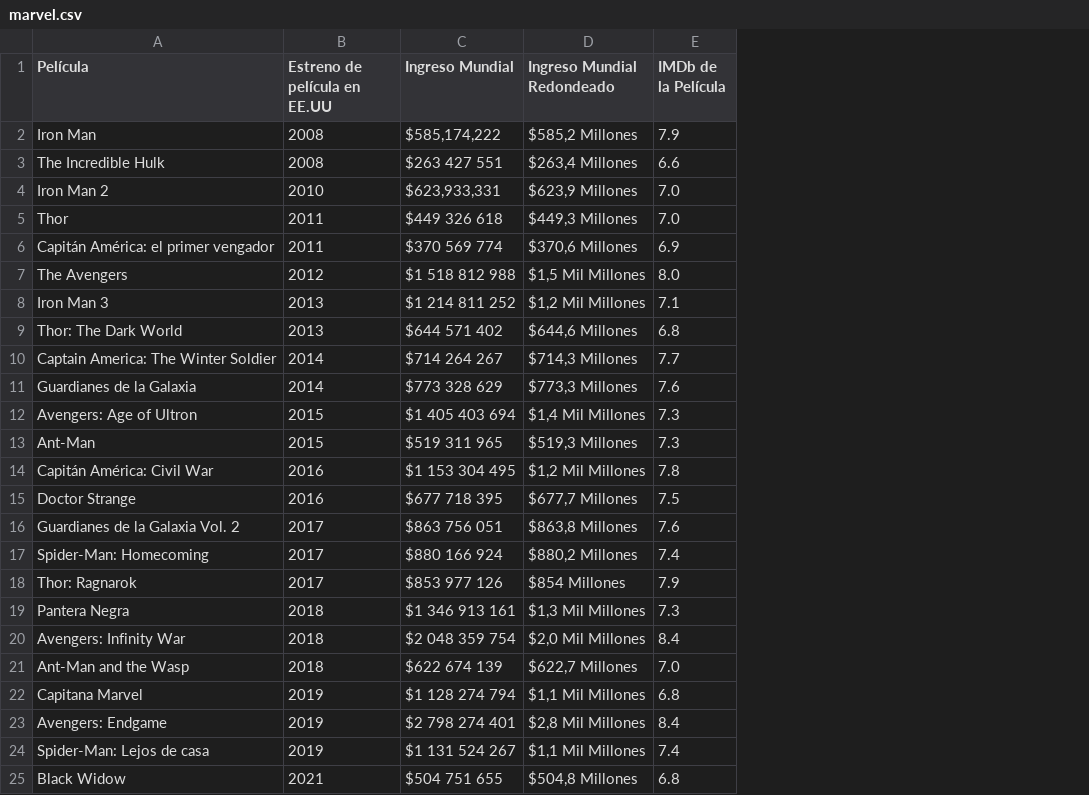
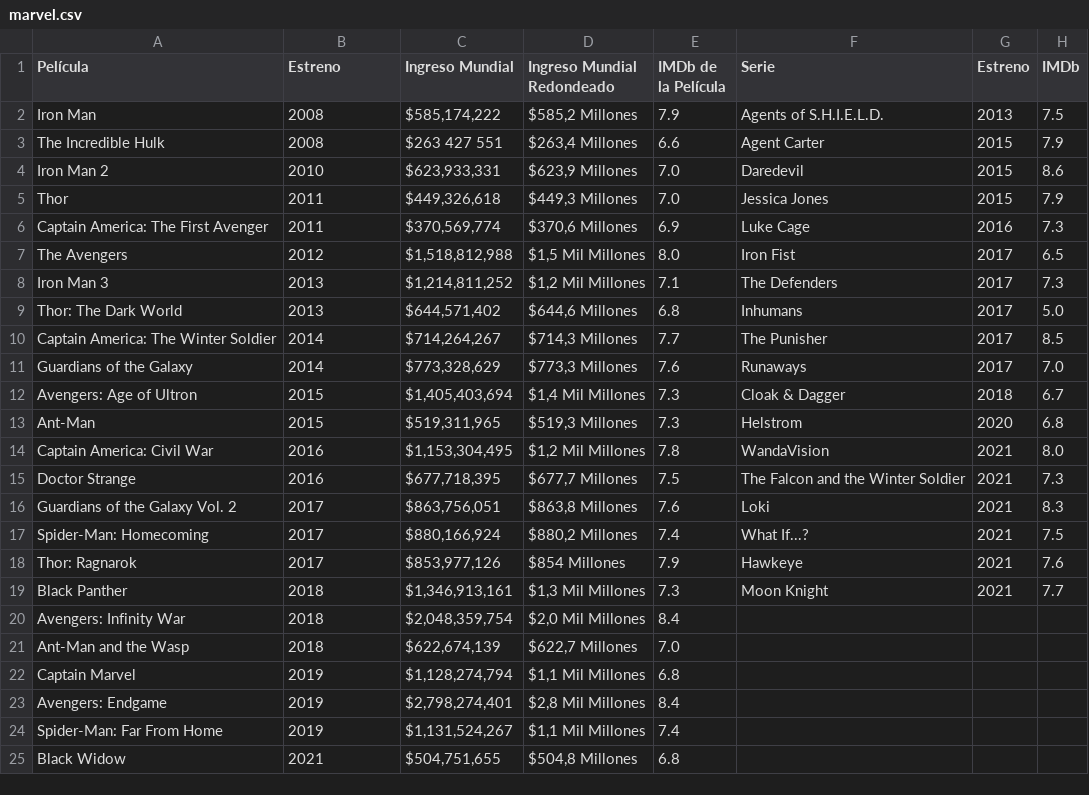
Before and after one commit to JM-Benites/datasets, a CSV file: marvel.csv, drawn as a sheet; only a part is shown; the diff covers the shown part only; the diff names each change by its address in the sheet, - before the commit and + after, or states it on an @@ line.

Commit message:
Add files via upload

```diff
--- a/marvel.csv
+++ b/marvel.csv
+column F (Serie), rows 2-19: Agents of S.H.I.E.L.D. | Agent Carter | Daredevil | Jessica Jones | Luke Cage | Iron Fist | The Defenders | Inhumans | The Punisher | Runaways | Cloak & Dagger | Helstrom | WandaVision | The Falcon and the Winter Soldier | Loki | What If...? | Hawkeye | Moon Knight
+column G (Estreno), rows 2-19: 2013 | 2015 | 2015 | 2015 | 2016 | 2017 | 2017 | 2017 | 2017 | 2017 | 2018 | 2020 | 2021 | 2021 | 2021 | 2021 | 2021 | 2021
+column H (IMDb), rows 2-19: 7.5 | 7.9 | 8.6 | 7.9 | 7.3 | 6.5 | 7.3 | 5.0 | 8.5 | 7.0 | 6.7 | 6.8 | 8.0 | 7.3 | 8.3 | 7.5 | 7.6 | 7.7
-B1: Estreno de película en EE.UU
+B1: Estreno
-C5 (Ingreso Mundial): $449 326 618
+C5 (Ingreso Mundial): $449,326,618
-A6 (Película): Capitán América: el primer vengador
+A6 (Película): Captain America: The First Avenger
-C6 (Ingreso Mundial): $370 569 774
+C6 (Ingreso Mundial): $370,569,774
-C7 (Ingreso Mundial): $1 518 812 988
+C7 (Ingreso Mundial): $1,518,812,988
-C8 (Ingreso Mundial): $1 214 811 252
+C8 (Ingreso Mundial): $1,214,811,252
-C9 (Ingreso Mundial): $644 571 402
+C9 (Ingreso Mundial): $644,571,402
-C10 (Ingreso Mundial): $714 264 267
+C10 (Ingreso Mundial): $714,264,267
-A11 (Película): Guardianes de la Galaxia
+A11 (Película): Guardians of the Galaxy
-C11 (Ingreso Mundial): $773 328 629
+C11 (Ingreso Mundial): $773,328,629
-C12 (Ingreso Mundial): $1 405 403 694
+C12 (Ingreso Mundial): $1,405,403,694
-C13 (Ingreso Mundial): $519 311 965
+C13 (Ingreso Mundial): $519,311,965
-A14 (Película): Capitán América: Civil War
+A14 (Película): Captain America: Civil War
-C14 (Ingreso Mundial): $1 153 304 495
+C14 (Ingreso Mundial): $1,153,304,495
-C15 (Ingreso Mundial): $677 718 395
+C15 (Ingreso Mundial): $677,718,395
-A16 (Película): Guardianes de la Galaxia Vol. 2
+A16 (Película): Guardians of the Galaxy Vol. 2
-C16 (Ingreso Mundial): $863 756 051
+C16 (Ingreso Mundial): $863,756,051
-C17 (Ingreso Mundial): $880 166 924
+C17 (Ingreso Mundial): $880,166,924
-C18 (Ingreso Mundial): $853 977 126
+C18 (Ingreso Mundial): $853,977,126
-A19 (Película): Pantera Negra
+A19 (Película): Black Panther
-C19 (Ingreso Mundial): $1 346 913 161
+C19 (Ingreso Mundial): $1,346,913,161
-C20 (Ingreso Mundial): $2 048 359 754
+C20 (Ingreso Mundial): $2,048,359,754
-C21 (Ingreso Mundial): $622 674 139
+C21 (Ingreso Mundial): $622,674,139
-A22 (Película): Capitana Marvel
+A22 (Película): Captain Marvel
-C22 (Ingreso Mundial): $1 128 274 794
+C22 (Ingreso Mundial): $1,128,274,794
-C23 (Ingreso Mundial): $2 798 274 401
+C23 (Ingreso Mundial): $2,798,274,401
-A24 (Película): Spider-Man: Lejos de casa
+A24 (Película): Spider-Man: Far From Home
-C24 (Ingreso Mundial): $1 131 524 267
+C24 (Ingreso Mundial): $1,131,524,267
-C25 (Ingreso Mundial): $504 751 655
+C25 (Ingreso Mundial): $504,751,655
```
Also changed, not shown: 20 removed rows and 5 edited cells elsewhere in this file.
